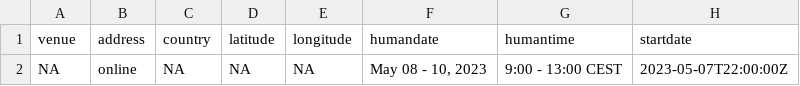
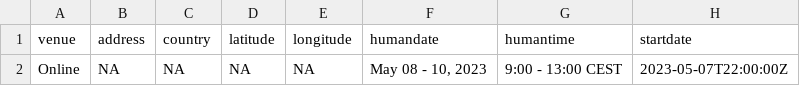
Before and after one commit to esciencecenter-digital-skills/2023-05-08-ds-geospatial-python, a CSV file: _data/data.csv, drawn as a sheet; only a part is shown; the diff names each change by its address in the sheet, - before the commit and + after, or states it on an @@ line.

Commit message:
update venue -> online

```diff
--- a/_data/data.csv
+++ b/_data/data.csv
-A2 (venue): NA
+A2 (venue): Online
-B2 (address): online
+B2 (address): NA
```
